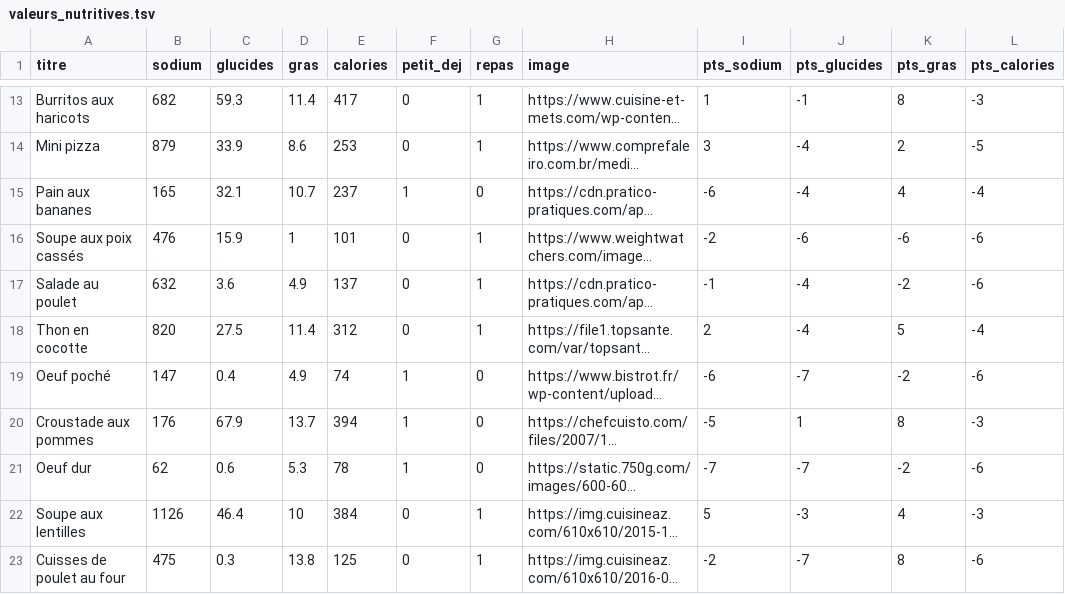
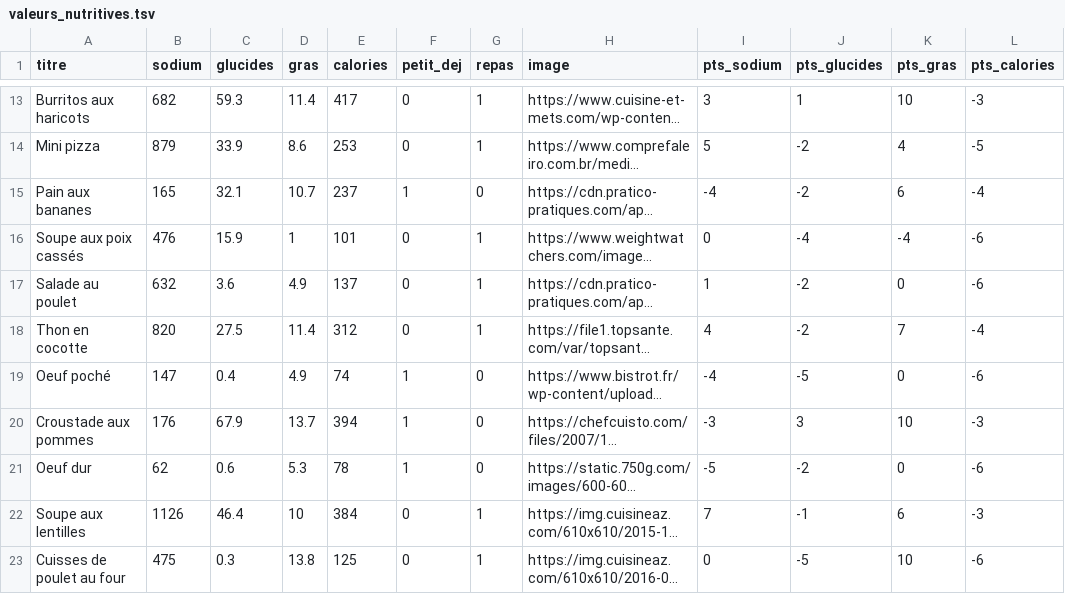
Before and after one commit to jasonola/JV2D, a TSV file: valeurs_nutritives.tsv, drawn as a sheet; only a part is shown, gaps mark what is left out; long unchanged cells end in …; the diff covers the shown part only; the diff names each change by its address in the sheet, - before the commit and + after, or states it on an @@ line.

```diff
--- a/valeurs_nutritives.tsv
+++ b/valeurs_nutritives.tsv
-I13 (pts_sodium): 1
+I13 (pts_sodium): 3
-J13 (pts_glucides): -1
+J13 (pts_glucides): 1
-K13 (pts_gras): 8
+K13 (pts_gras): 10
-I14 (pts_sodium): 3
+I14 (pts_sodium): 5
-J14:J15 (pts_glucides): -4
+J14:J15 (pts_glucides): -2
-K14 (pts_gras): 2
+K14 (pts_gras): 4
-I15 (pts_sodium): -6
+I15 (pts_sodium): -4
-K15 (pts_gras): 4
+K15 (pts_gras): 6
-I16 (pts_sodium): -2
+I16 (pts_sodium): 0
-J16 (pts_glucides): -6
+J16 (pts_glucides): -4
-K16 (pts_gras): -6
+K16 (pts_gras): -4
-I17 (pts_sodium): -1
+I17 (pts_sodium): 1
-J17:J18 (pts_glucides): -4
+J17:J18 (pts_glucides): -2
-K17 (pts_gras): -2
+K17 (pts_gras): 0
-I18 (pts_sodium): 2
+I18 (pts_sodium): 4
-K18 (pts_gras): 5
+K18 (pts_gras): 7
-I19 (pts_sodium): -6
+I19 (pts_sodium): -4
-J19 (pts_glucides): -7
+J19 (pts_glucides): -5
-K19 (pts_gras): -2
+K19 (pts_gras): 0
-I20 (pts_sodium): -5
+I20 (pts_sodium): -3
-J20 (pts_glucides): 1
+J20 (pts_glucides): 3
-K20 (pts_gras): 8
+K20 (pts_gras): 10
-I21 (pts_sodium): -7
+I21 (pts_sodium): -5
-J21 (pts_glucides): -7
+J21 (pts_glucides): -2
-K21 (pts_gras): -2
+K21 (pts_gras): 0
-I22 (pts_sodium): 5
+I22 (pts_sodium): 7
-J22 (pts_glucides): -3
+J22 (pts_glucides): -1
-K22 (pts_gras): 4
+K22 (pts_gras): 6
-I23 (pts_sodium): -2
+I23 (pts_sodium): 0
-J23 (pts_glucides): -7
+J23 (pts_glucides): -5
-K23 (pts_gras): 8
+K23 (pts_gras): 10
```
Also changed, not shown: 57 edited cells elsewhere in this file, accompagnant.tsv, 4 other files.
